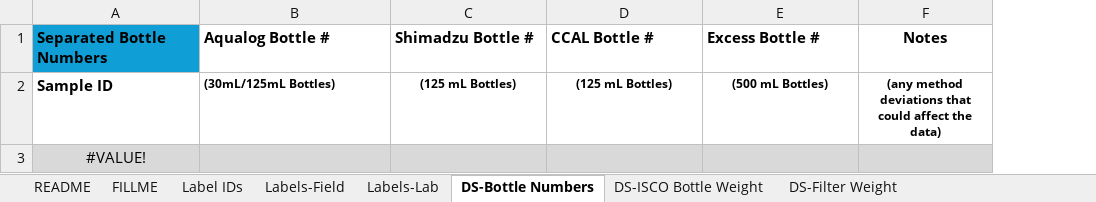
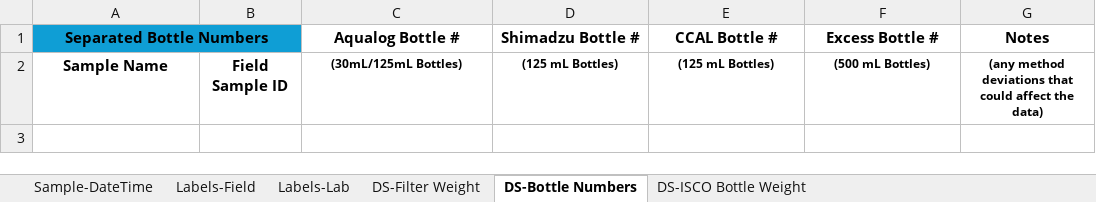
Before and after one commit to wildfire-water-security/WWS-standard-methods, an Excel workbook: Templates/water-quality-analysis/wqsample-label-datasheet-templates.xlsx, sheet DS-Bottle Numbers, drawn as a sheet; values as stored, in another font and other column widths than the file's, no borders; removed rows and columns are numbered as before the commit, all else as after; the diff names each change by its address in the sheet, - before the commit and + after, or states it on an @@ line.

Commit message:
updating label workflow to write info to excel datasheets

```diff
--- a/Templates/water-quality-analysis/wqsample-label-datasheet-templates.xlsx (sheet DS-Bottle Numbers)
+++ b/Templates/water-quality-analysis/wqsample-label-datasheet-templates.xlsx (sheet DS-Bottle Numbers)
-sheet tab: README
-sheet tab: FILLME
-sheet tab: Label IDs
+sheet tab: Sample-DateTime
@@ sheet tab order changed: Sample-DateTime | Labels-Field | Labels-Lab | DS-Filter Weight | DS-Bottle Numbers | DS-ISCO Bottle Weight @@
+column B, row 2: Field Sample ID
-A1:A2 alignment: left
+A1:A2 alignment: center
+A1:B1 merged
-C1:F1 alignment: left
+C1:F1 alignment: center
-A2 (Separated Bottle Numbers): Sample ID
+A2 (Separated Bottle Numbers): Sample Name
-C2 alignment: left
+C2 alignment: center
-row 3: #VALUE!
```
Also changed, not shown: sheet Labels-Lab, sheet DS-ISCO Bottle Weight, sheet DS-Filter Weight, sheet Labels-Field, 5 other files.
